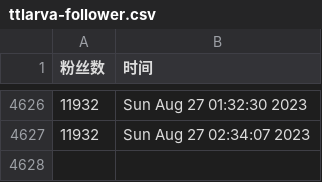
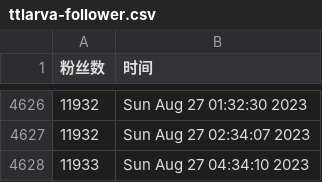
Before and after one commit to doombeaker/Larva, a CSV file: scripts/ttlarva-follower.csv, drawn as a sheet; only a part is shown, gaps mark what is left out; the diff names each change by its address in the sheet, - before the commit and + after, or states it on an @@ line.

Commit message:
update followers count daily

```diff
--- a/scripts/ttlarva-follower.csv
+++ b/scripts/ttlarva-follower.csv
+row 4628: 11933 | Sun Aug 27 04:34:10 2023
```
